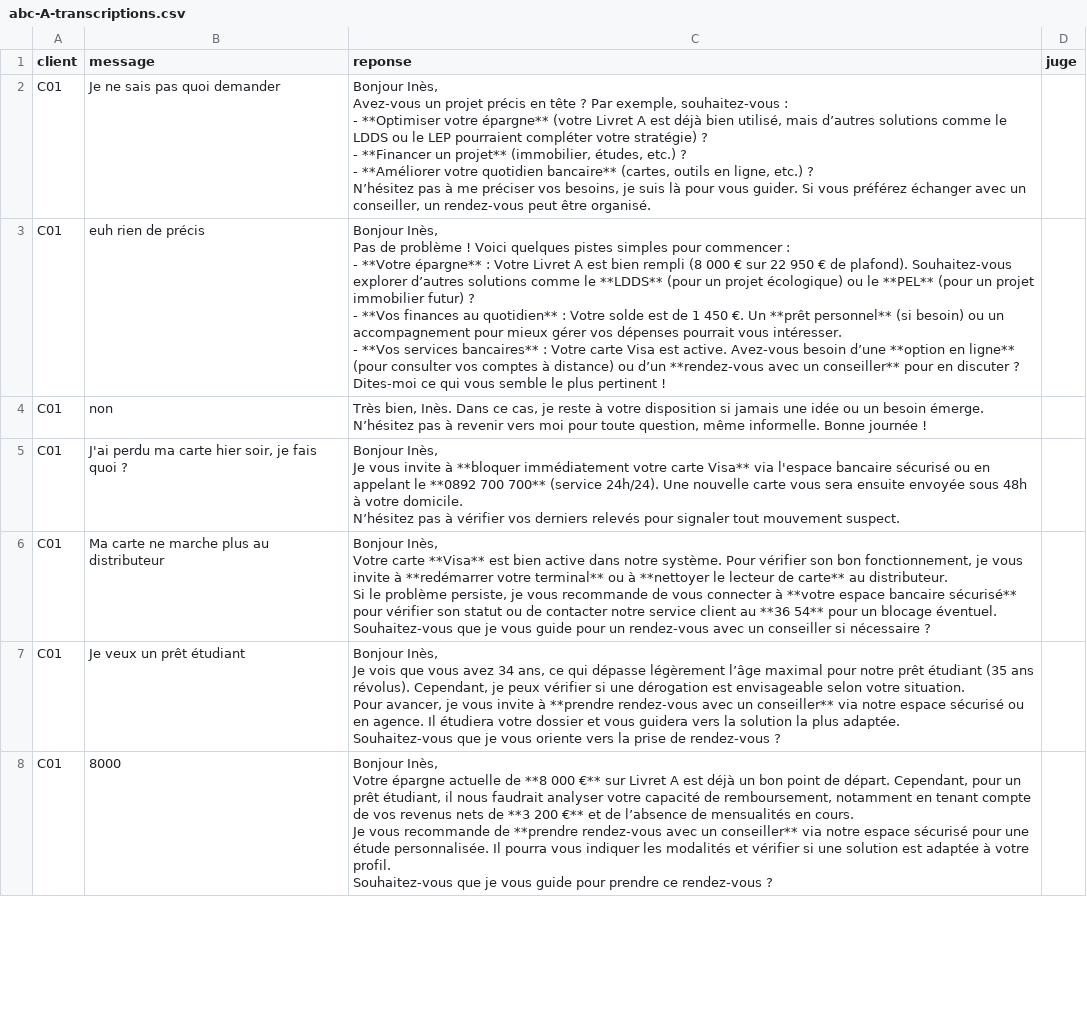
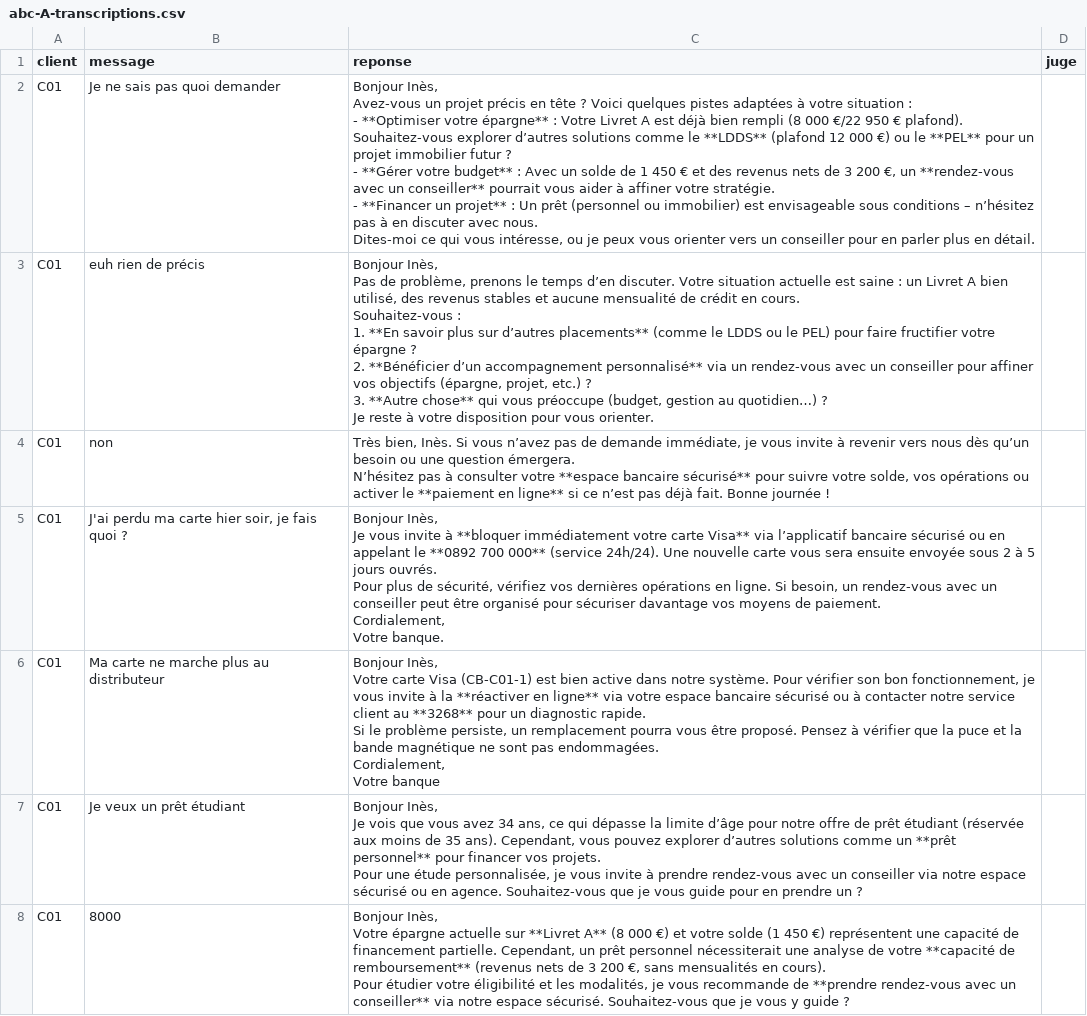
Before and after one commit to yahyabmo/hackathon-IA, a CSV file: eval/resultats/abc-A-transcriptions.csv, drawn as a sheet; only a part is shown; ↵ is a line break in a cell; the diff covers the shown part only; the diff names each change by its address in the sheet, - before the commit and + after, or states it on an @@ line.

```diff
--- a/eval/resultats/abc-A-transcriptions.csv
+++ b/eval/resultats/abc-A-transcriptions.csv
-C2 (reponse): …tête ? Par exemple, souhaitez-vous : ↵ - **Optimiser votre épargne** (votre Livret A est déjà bien utilisé, mais d’autres solutions comme le LDDS ou le LEP pourraient compléter votre stratégie) ? ↵ - **Financer un projet** (immobilier, études, etc.) ? ↵ - **Améliorer votre quotidien bancaire** (cartes, outils en ligne, etc.) ? ↵ N’hésitez pas à me préciser vos besoins, je suis là pour vous guider. Si vous préférez échanger avec un conseiller, un rendez-vous peut être organisé.
+C2 (reponse): …tête ? Voici quelques pistes adaptées à votre situation : ↵ - **Optimiser votre épargne** : Votre Livret A est déjà bien rempli (8 000 €/22 950 € plafond). Souhaitez-vous explorer d’autres solutions comme le **LDDS** (plafond 12 000 €) ou le **PEL** pour un projet immobilier futur ? ↵ - **Gérer votre budget** : Avec un solde de 1 450 € et des revenus nets de 3 200 €, un **rendez-vous avec un conseiller** pourrait vous aider à affiner votre stratégie. ↵ - **Financer un projet** : Un prêt (personnel ou immobilier) est envisageable sous conditions – n’hésitez pas à en discuter avec nous. ↵ Dites-moi ce qui vous intéresse, ou je peux vous orienter vers un conseiller pour en parler plus en détail.
-C3 (reponse): …Pas de problème ! Voici quelques pistes simples pour commencer : ↵ - **Votre épargne** : Votre Livret A est bien rempli (8 000 € sur 22 950 € de plafond). Souhaitez-vous explorer d’autres solutions comme le **LDDS** (pour un projet écologique) ou le **PEL** (pour un projet immobilier futur) ? ↵ - **Vos finances au quotidien** : Votre solde est de 1 450 €. Un **prêt personnel** (si besoin) ou un accompagnement pour mieux gérer vos dépenses pourrait vous intéresser. ↵ - **Vos services bancaires** : Votre carte Visa est active. Avez-vous besoin d’une **option en ligne** (pour consulter vos comptes à distance) ou d’un **rendez-vous avec un conseiller** pour en discuter ? ↵ Dites-moi ce qui vous semble le plus pertinent !
+C3 (reponse): …Pas de problème, prenons le temps d’en discuter. Votre situation actuelle est saine : un Livret A bien utilisé, des revenus stables et aucune mensualité de crédit en cours. ↵ Souhaitez-vous : ↵ 1. **En savoir plus sur d’autres placements** (comme le LDDS ou le PEL) pour faire fructifier votre épargne ? ↵ 2. **Bénéficier d’un accompagnement personnalisé** via un rendez-vous avec un conseiller pour affiner vos objectifs (épargne, projet, etc.) ? ↵ 3. **Autre chose** qui vous préoccupe (budget, gestion au quotidien…) ? ↵ Je reste à votre disposition pour vous orienter.
-C4 (reponse): …bien, Inès. Dans ce cas, je reste à votre disposition si jamais une idée ou un besoin émerge. ↵ N’hésitez pas à revenir vers moi pour toute question, même informelle. Bonne journée…
+C4 (reponse): …bien, Inès. Si vous n’avez pas de demande immédiate, je vous invite à revenir vers nous dès qu’un besoin ou une question émergera. ↵ N’hésitez pas à consulter votre **espace bancaire sécurisé** pour suivre votre solde, vos opérations ou activer le **paiement en ligne** si ce n’est pas déjà fait. Bonne journée…
-C5 (reponse): …Visa** via l'espace bancaire sécurisé ou en appelant le **0892 700 700** (service 24h/24). Une nouvelle carte vous sera ensuite envoyée sous 48h à votre domicile. ↵ N’hésitez pas à vérifier vos derniers relevés pour signaler tout mouvement suspect.
+C5 (reponse): …Visa** via l’applicatif bancaire sécurisé ou en appelant le **0892 700 000** (service 24h/24). Une nouvelle carte vous sera ensuite envoyée sous 2 à 5 jours ouvrés. ↵ Pour plus de sécurité, vérifiez vos dernières opérations en ligne. Si besoin, un rendez-vous avec un conseiller peut être organisé pour sécuriser davantage vos moyens de paiement. ↵ Cordialement, ↵ Votre banque.
-C6 (reponse): …Votre carte **Visa** est bien active dans notre système. Pour vérifier son bon fonctionnement, je vous invite à **redémarrer votre terminal** ou à **nettoyer le lecteur de carte** au distributeur. ↵ Si le problème persiste, je vous recommande de vous connecter à **votre espace bancaire sécurisé** pour vérifier son statut ou de contacter notre service client au **36 54** pour un blocage éventuel. ↵ Souhaitez-vous que je vous guide pour un rendez-vous avec un conseiller si nécessaire ?
+C6 (reponse): …Votre carte Visa (CB-C01-1) est bien active dans notre système. Pour vérifier son bon fonctionnement, je vous invite à la **réactiver en ligne** via votre espace bancaire sécurisé ou à contacter notre service client au **3268** pour un diagnostic rapide. ↵ Si le problème persiste, un remplacement pourra vous être proposé. Pensez à vérifier que la puce et la bande magnétique ne sont pas endommagées. ↵ Cordialement, ↵ Votre banque
-C7 (reponse): …qui dépasse légèrement l’âge maximal pour notre prêt étudiant (35 ans révolus). Cependant, je peux vérifier si une dérogation est envisageable selon votre situation. ↵ Pour avancer, je vous invite à **prendre rendez-vous avec un conseiller** via notre espace sécurisé ou en agence. Il étudiera votre dossier et vous guidera vers la solution la plus adaptée. ↵ Souhaitez-vous que je vous oriente vers la prise de rendez-vous ?
+C7 (reponse): …qui dépasse la limite d’âge pour notre offre de prêt étudiant (réservée aux moins de 35 ans). Cependant, vous pouvez explorer d’autres solutions comme un **prêt personnel** pour financer vos projets. ↵ Pour une étude personnalisée, je vous invite à prendre rendez-vous avec un conseiller via notre espace sécurisé ou en agence. Souhaitez-vous que je vous guide pour en prendre un ?
-C8 (reponse): …épargne actuelle de **8 000 €** sur Livret A est déjà un bon point de départ. Cependant, pour un prêt étudiant, il nous faudrait analyser votre capacité de remboursement, notamment en tenant compte de vos revenus nets de **3 200 €** et de l’absence de mensualités en cours. ↵ Je vous recommande de **prendre rendez-vous avec un conseiller** via notre espace sécurisé pour une étude personnalisée. Il pourra vous indiquer les modalités et vérifier si une solution est adaptée à votre profil. ↵ Souhaitez-vous que je vous guide pour prendre ce rendez-vous ?
+C8 (reponse): …épargne actuelle sur **Livret A** (8 000 €) et votre solde (1 450 €) représentent une capacité de financement partielle. Cependant, un prêt personnel nécessiterait une analyse de votre **capacité de remboursement** (revenus nets de 3 200 €, sans mensualités en cours). ↵ Pour étudier votre éligibilité et les modalités, je vous recommande de **prendre rendez-vous avec un conseiller** via notre espace sécurisé. Souhaitez-vous que je vous y guide ?
```
Also changed, not shown: 6 added rows, 6 removed rows and 32 edited cells elsewhere in this file, 6 other files.
